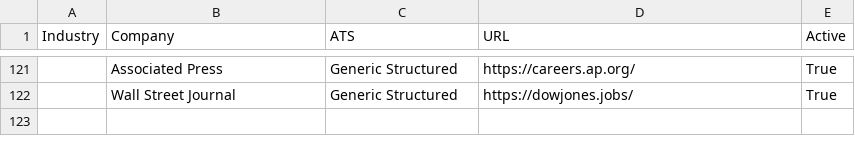
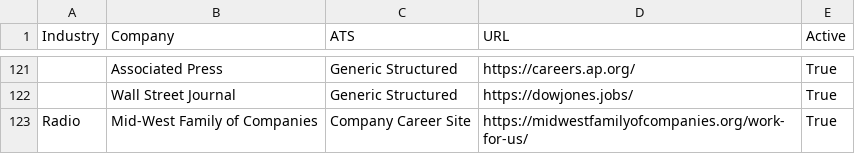
Before and after one commit to Mediajobsreport/mjr-jobs-feed, a CSV file: mjr-ats-sources.csv, drawn as a sheet; only a part is shown, gaps mark what is left out; the diff names each change by its address in the sheet, - before the commit and + after, or states it on an @@ line.

Commit message:
Add Mid-West Family of Companies job source

```diff
--- a/mjr-ats-sources.csv
+++ b/mjr-ats-sources.csv
+row 123: Radio | Mid-West Family of Companies | Company Career Site | https://midwestfamilyofcompanies.org/work-for-us/ | True
```
